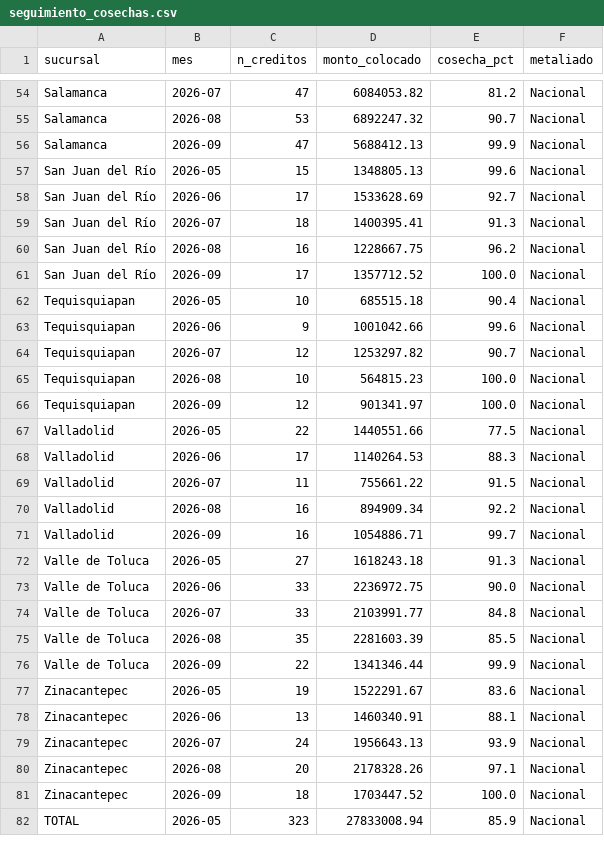
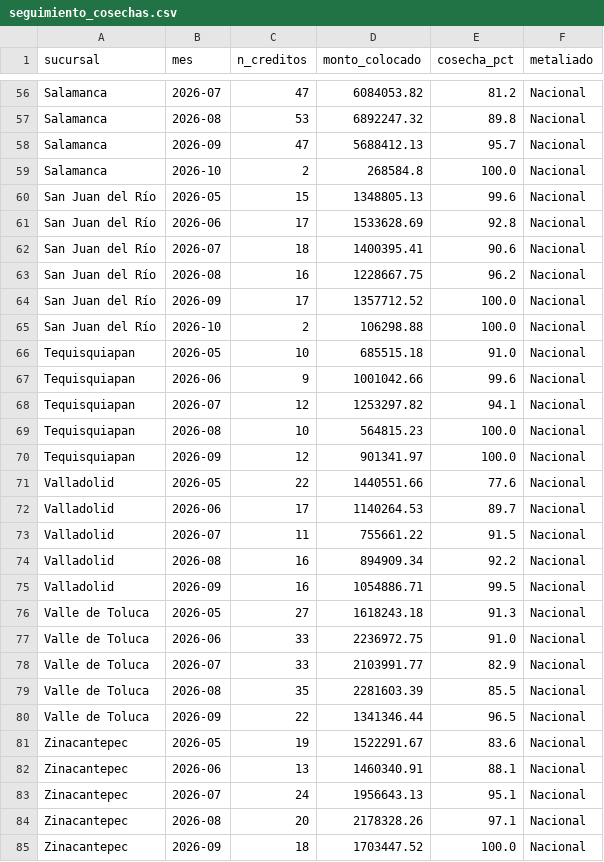
Before and after one commit to AntonioToral1/meta-seguimiento, a CSV file: data/seguimiento_cosechas.csv, drawn as a sheet; only a part is shown, gaps mark what is left out; the shorter side is filled out with more unchanged rows; addresses are those after the commit; the diff covers the shown part only; the diff names each change by its address in the sheet, - before the commit and + after, or states it on an @@ line.

```diff
--- a/data/seguimiento_cosechas.csv
+++ b/data/seguimiento_cosechas.csv
-E57 (cosecha_pct): 90.7
+E57 (cosecha_pct): 89.8
-E58 (cosecha_pct): 99.9
+E58 (cosecha_pct): 95.7
+row 59: Salamanca | 2026-10 | 2 | 268584.8 | 100.0 | Nacional
-E61 (cosecha_pct): 92.7
+E61 (cosecha_pct): 92.8
-E62 (cosecha_pct): 91.3
+E62 (cosecha_pct): 90.6
+row 65: San Juan del Río | 2026-10 | 2 | 106298.88 | 100.0 | Nacional
-E66 (cosecha_pct): 90.4
+E66 (cosecha_pct): 91.0
-E68 (cosecha_pct): 90.7
+E68 (cosecha_pct): 94.1
-E71 (cosecha_pct): 77.5
+E71 (cosecha_pct): 77.6
-E72 (cosecha_pct): 88.3
+E72 (cosecha_pct): 89.7
-E75 (cosecha_pct): 99.7
+E75 (cosecha_pct): 99.5
-E77 (cosecha_pct): 90.0
+E77 (cosecha_pct): 91.0
-E78 (cosecha_pct): 84.8
+E78 (cosecha_pct): 82.9
-E80 (cosecha_pct): 99.9
+E80 (cosecha_pct): 96.5
-E83 (cosecha_pct): 93.9
+E83 (cosecha_pct): 95.1
```
Also changed, not shown: 13 added rows and 90 edited cells elsewhere in this file, data/seguimiento_metaliados.csv.
